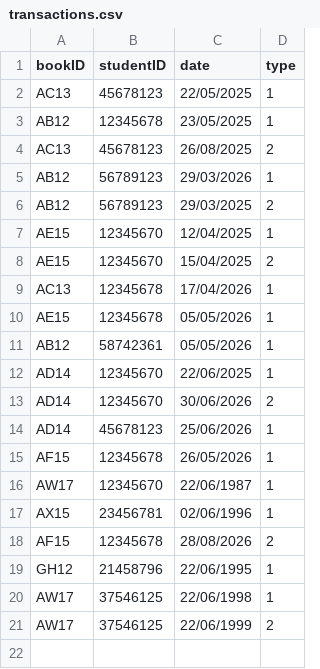
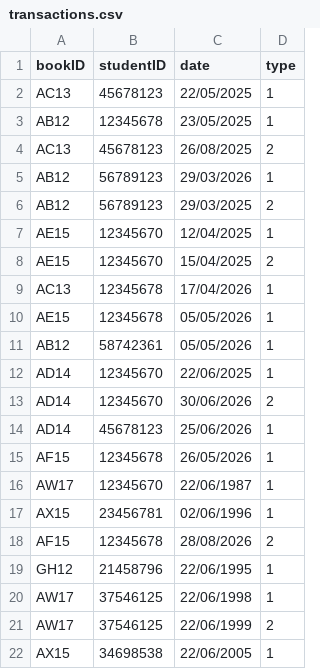
Before and after one commit to methasha20250805/LibrarySystem.py, a CSV file: transactions.csv, drawn as a sheet; the diff names each change by its address in the sheet, - before the commit and + after, or states it on an @@ line.

```diff
--- a/transactions.csv
+++ b/transactions.csv
+row 22: AX15 | 34698538 | 22/06/2005 | 1
```
Also changed, not shown: book.csv.
